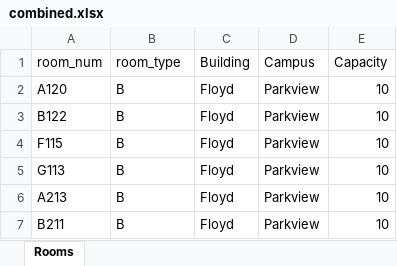
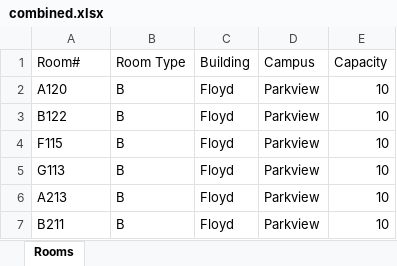
Before and after one commit to anubhavrawal/classscheduler, an Excel workbook: Extras/combined.xlsx, sheet Rooms, drawn as a sheet; only a part is shown; values as stored, in another font and other column widths than the file's, no borders; the diff names each change by its address in the sheet, - before the commit and + after, or states it on an @@ line.

Commit message:
Added Header Information to Database
Changes are reflected in Rooms tables aswell

```diff
--- a/Extras/combined.xlsx (sheet Rooms)
+++ b/Extras/combined.xlsx (sheet Rooms)
-A1: room_num
+A1: Room#
-B1: room_type
+B1: Room Type
```
Also changed, not shown: 4 other files.
